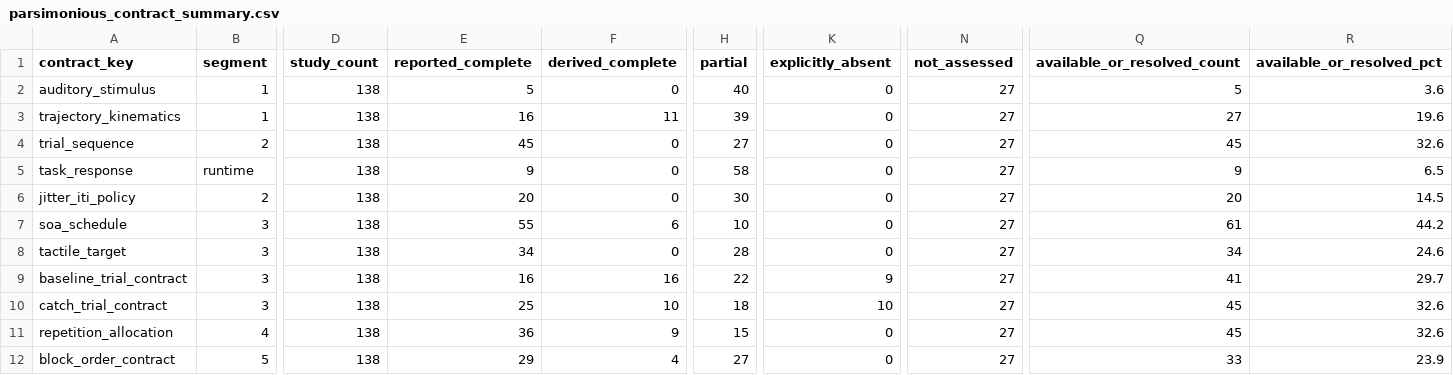
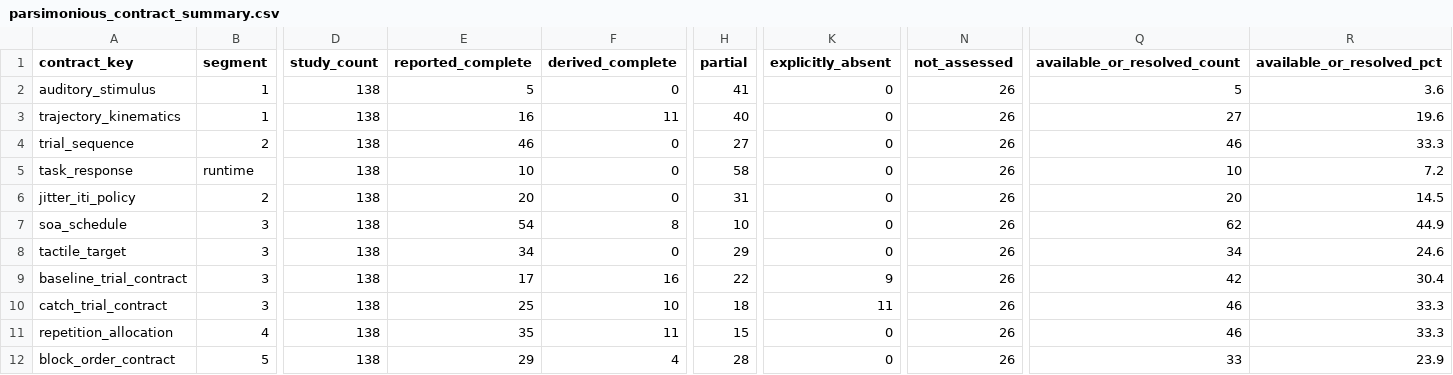
Before and after one commit to GeorgeFejer91/pps-kit, a CSV file: For-AI/research/literature/audiotactile-paper-metadata-audit/publication-parameter-matrix/parsimonious_contract_summary.csv, drawn as a sheet; only a part is shown, gaps mark what is left out; the diff names each change by its address in the sheet, - before the commit and + after, or states it on an @@ line.

```diff
--- a/For-AI/research/literature/audiotactile-paper-metadata-audit/publication-parameter-matrix/parsimonious_contract_summary.csv
+++ b/For-AI/research/literature/audiotactile-paper-metadata-audit/publication-parameter-matrix/parsimonious_contract_summary.csv
-H2 (partial): 40
+H2 (partial): 41
-N2:N12 (not_assessed): 27
+N2:N12 (not_assessed): 26
-H3 (partial): 39
+H3 (partial): 40
-E4 (reported_complete): 45
+E4 (reported_complete): 46
-Q4 (available_or_resolved_count): 45
+Q4 (available_or_resolved_count): 46
-R4 (available_or_resolved_pct): 32.6
+R4 (available_or_resolved_pct): 33.3
-E5 (reported_complete): 9
+E5 (reported_complete): 10
-Q5 (available_or_resolved_count): 9
+Q5 (available_or_resolved_count): 10
-R5 (available_or_resolved_pct): 6.5
+R5 (available_or_resolved_pct): 7.2
-H6 (partial): 30
+H6 (partial): 31
-E7 (reported_complete): 55
+E7 (reported_complete): 54
-F7 (derived_complete): 6
+F7 (derived_complete): 8
-Q7 (available_or_resolved_count): 61
+Q7 (available_or_resolved_count): 62
-R7 (available_or_resolved_pct): 44.2
+R7 (available_or_resolved_pct): 44.9
-H8 (partial): 28
+H8 (partial): 29
-E9 (reported_complete): 16
+E9 (reported_complete): 17
-Q9 (available_or_resolved_count): 41
+Q9 (available_or_resolved_count): 42
-R9 (available_or_resolved_pct): 29.7
+R9 (available_or_resolved_pct): 30.4
-K10 (explicitly_absent): 10
+K10 (explicitly_absent): 11
-Q10:Q11 (available_or_resolved_count): 45
+Q10:Q11 (available_or_resolved_count): 46
-R10:R11 (available_or_resolved_pct): 32.6
+R10:R11 (available_or_resolved_pct): 33.3
-E11 (reported_complete): 36
+E11 (reported_complete): 35
-F11 (derived_complete): 9
+F11 (derived_complete): 11
-H12 (partial): 27
+H12 (partial): 28
```
Also changed, not shown: For-AI/research/literature/audiotactile-paper-metadata-audit/publication-parameter-matrix/parsimonious_contract_review_queue.csv, For-AI/research/literature/audiotactile-paper-metadata-audit/publication-parameter-matrix/publication_parsimonious_status_matrix.csv, 23 other files.
